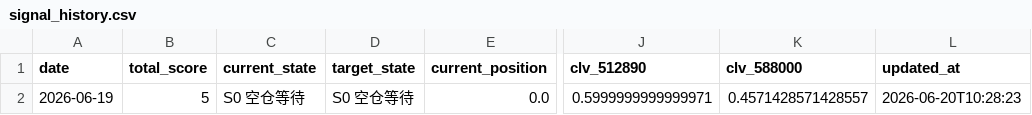
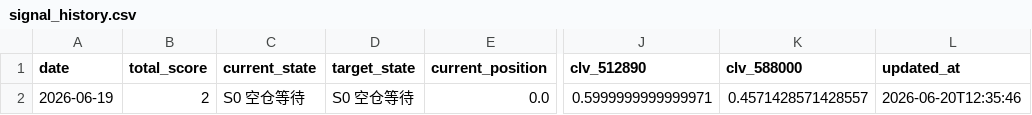
Before and after one commit to AmineSeRaFimmm/512890-dividend-rotation-pwa, a CSV file: data/signal_history.csv, drawn as a sheet; only a part is shown, gaps mark what is left out; the diff names each change by its address in the sheet, - before the commit and + after, or states it on an @@ line.

```diff
--- a/data/signal_history.csv
+++ b/data/signal_history.csv
-B2 (total_score): 5
+B2 (total_score): 2
-L2 (updated_at): 2026-06-20T10:28:23
+L2 (updated_at): 2026-06-20T12:35:46
```
Also changed, not shown: 3 other files.
